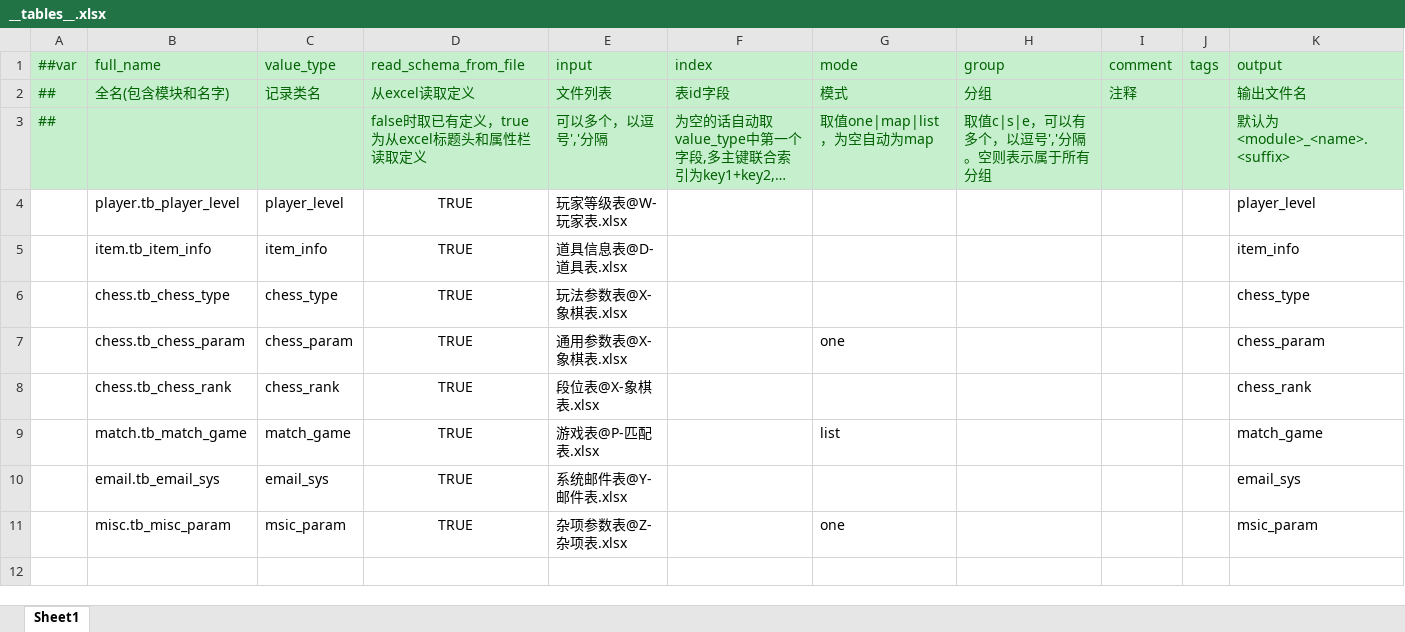
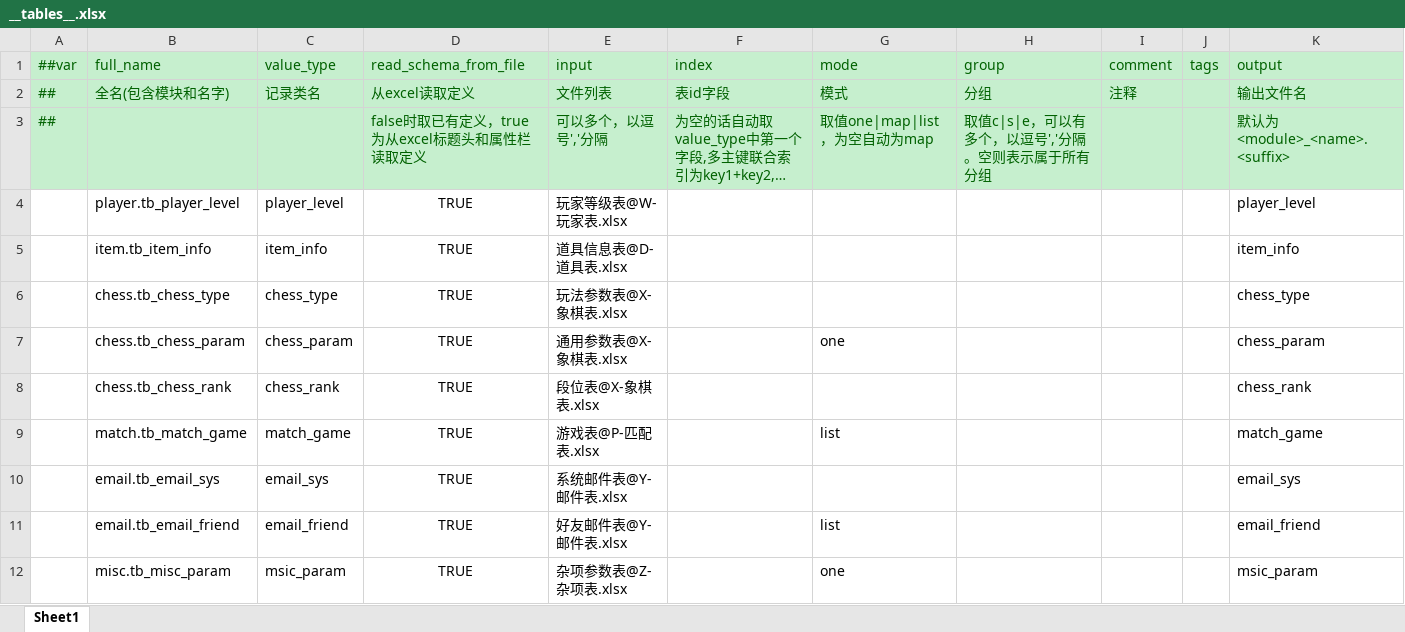
Before and after one commit to huahua132/skynet_fly_demo, an Excel workbook: data_excel/data_tables/excels/__tables__.xlsx, sheet Sheet1, drawn as a sheet; long unchanged cells end in …; values as stored, in another font and other column widths than the file's, no borders; the diff names each change by its address in the sheet, - before the commit and + after, or states it on an @@ line.

```diff
--- a/data_excel/data_tables/excels/__tables__.xlsx (sheet Sheet1)
+++ b/data_excel/data_tables/excels/__tables__.xlsx (sheet Sheet1)
+row 11:  | email.tb_email_friend | email_friend | TRUE | 好友邮件表@Y-邮件表.xlsx |  | list |  |  |  | email_friend
```
Also changed, not shown: data_excel/data_tables/excels/Y-邮件表.xlsx, data_excel/data_tables/excels/__enums__.xlsx, 7 other files.
